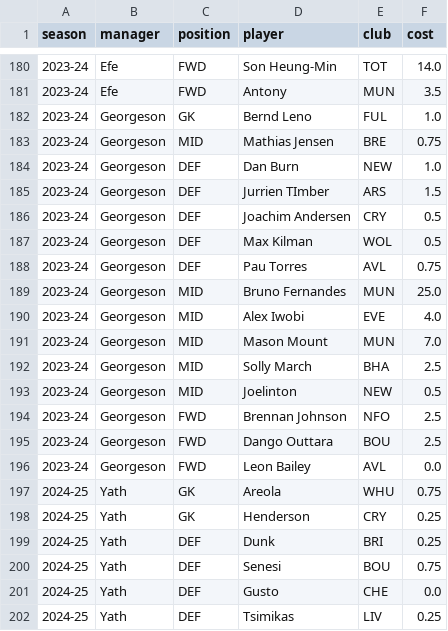
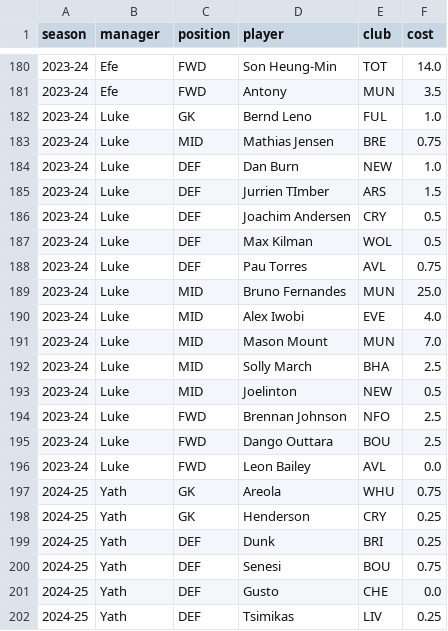
Before and after one commit to raelmiller/omtffl, a CSV file: draft-advisor/data/draft_history.csv, drawn as a sheet; only a part is shown, gaps mark what is left out; the diff covers the shown part only.

```diff
--- a/draft-advisor/data/draft_history.csv
+++ b/draft-advisor/data/draft_history.csv
@@ -181,17 +181,17 @@ season,manager,position,player,club,cost
 2023-24,Efe,FWD,Antony,MUN,3.5
-2023-24,Georgeson,GK,Bernd Leno,FUL,1.0
-2023-24,Georgeson,MID,Mathias Jensen,BRE,0.75
-2023-24,Georgeson,DEF,Dan Burn,NEW,1.0
-2023-24,Georgeson,DEF,Jurrien TImber,ARS,1.5
-2023-24,Georgeson,DEF,Joachim Andersen,CRY,0.5
-2023-24,Georgeson,DEF,Max Kilman,WOL,0.5
-2023-24,Georgeson,DEF,Pau Torres,AVL,0.75
-2023-24,Georgeson,MID,Bruno Fernandes,MUN,25.0
-2023-24,Georgeson,MID,Alex Iwobi,EVE,4.0
-2023-24,Georgeson,MID,Mason Mount,MUN,7.0
-2023-24,Georgeson,MID,Solly March,BHA,2.5
-2023-24,Georgeson,MID,Joelinton,NEW,0.5
-2023-24,Georgeson,FWD,Brennan Johnson,NFO,2.5
-2023-24,Georgeson,FWD,Dango Outtara,BOU,2.5
-2023-24,Georgeson,FWD,Leon Bailey,AVL,0.0
+2023-24,Luke,GK,Bernd Leno,FUL,1.0
+2023-24,Luke,MID,Mathias Jensen,BRE,0.75
+2023-24,Luke,DEF,Dan Burn,NEW,1.0
+2023-24,Luke,DEF,Jurrien TImber,ARS,1.5
+2023-24,Luke,DEF,Joachim Andersen,CRY,0.5
+2023-24,Luke,DEF,Max Kilman,WOL,0.5
+2023-24,Luke,DEF,Pau Torres,AVL,0.75
+2023-24,Luke,MID,Bruno Fernandes,MUN,25.0
+2023-24,Luke,MID,Alex Iwobi,EVE,4.0
+2023-24,Luke,MID,Mason Mount,MUN,7.0
+2023-24,Luke,MID,Solly March,BHA,2.5
+2023-24,Luke,MID,Joelinton,NEW,0.5
+2023-24,Luke,FWD,Brennan Johnson,NFO,2.5
+2023-24,Luke,FWD,Dango Outtara,BOU,2.5
+2023-24,Luke,FWD,Leon Bailey,AVL,0.0
 2024-25,Yath,GK,Areola,WHU,0.75
```
Also changed, not shown: 30 edited cells elsewhere in this file, 8 other files.
